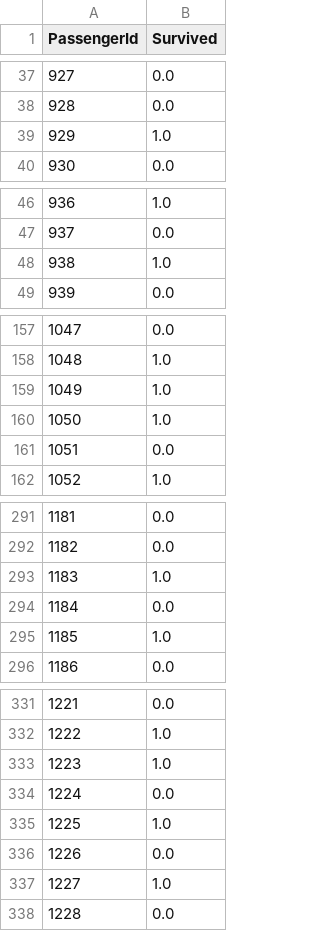
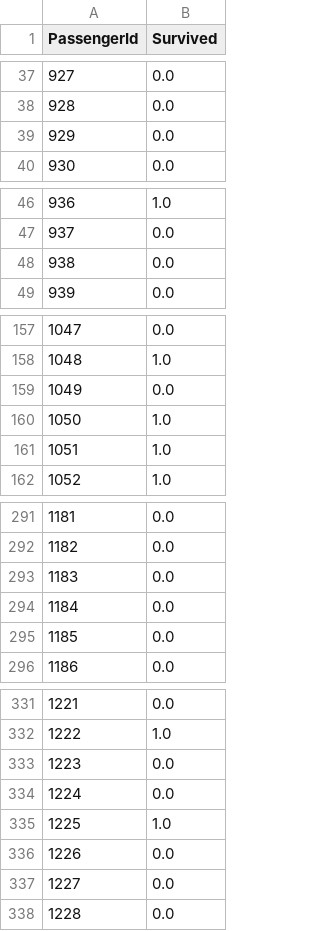
Before and after one commit to silverrainb/data622hw3, a CSV file: titanic/data/random_forest_submission.csv, drawn as a sheet; only a part is shown, gaps mark what is left out; the diff covers the shown part only.

```diff
--- a/titanic/data/random_forest_submission.csv
+++ b/titanic/data/random_forest_submission.csv
@@ -38,3 +38,3 @@ PassengerId,Survived
 928,0.0
-929,1.0
+929,0.0
 930,0.0
@@ -47,3 +47,3 @@ PassengerId,Survived
 937,0.0
-938,1.0
+938,0.0
 939,0.0
@@ -158,5 +158,5 @@ PassengerId,Survived
 1048,1.0
-1049,1.0
+1049,0.0
 1050,1.0
-1051,0.0
+1051,1.0
 1052,1.0
@@ -292,5 +292,5 @@ PassengerId,Survived
 1182,0.0
-1183,1.0
+1183,0.0
 1184,0.0
-1185,1.0
+1185,0.0
 1186,0.0
@@ -332,3 +332,3 @@ PassengerId,Survived
 1222,1.0
-1223,1.0
+1223,0.0
 1224,0.0
@@ -336,3 +336,3 @@ PassengerId,Survived
 1226,0.0
-1227,1.0
+1227,0.0
 1228,0.0
```
Also changed, not shown: 16 edited cells elsewhere in this file, 5 other files.
